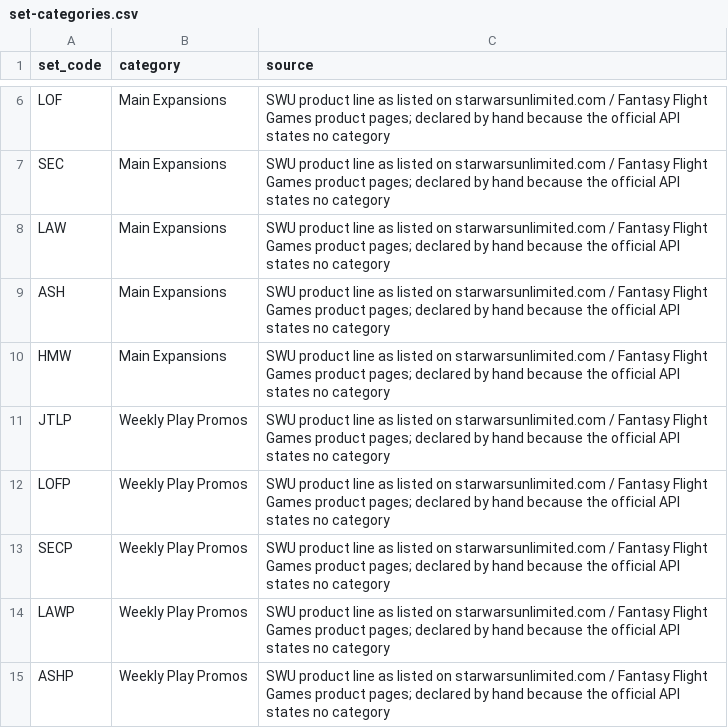
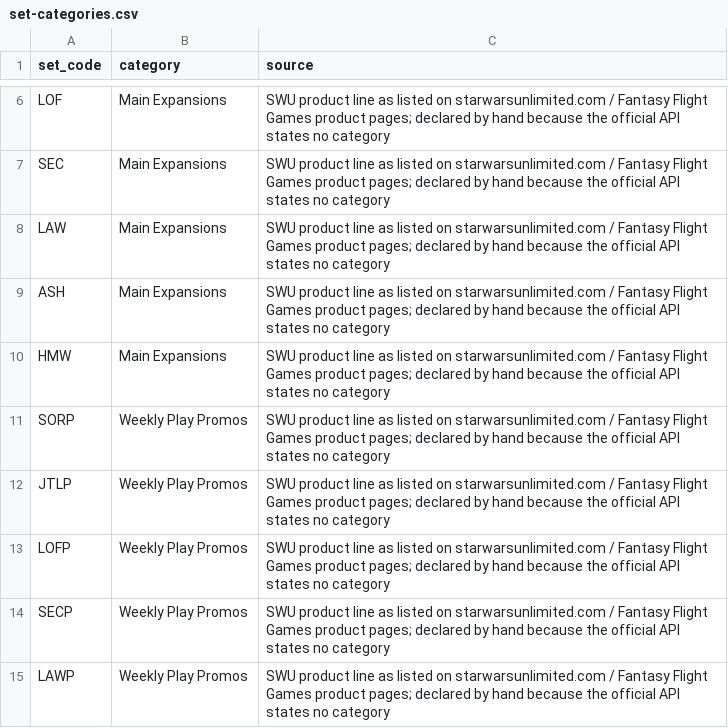
Before and after one commit to DeckDumpster/dumpstar, a CSV file: data/remedial/set-categories.csv, drawn as a sheet; only a part is shown, gaps mark what is left out; the shorter side is filled out with more unchanged rows.

```diff
--- a/data/remedial/set-categories.csv
+++ b/data/remedial/set-categories.csv
@@ -10,2 +10,3 @@ ASH,Main Expansions,SWU product line as listed on starwarsunlimited.com / Fantas
 HMW,Main Expansions,SWU product line as listed on starwarsunlimited.com / Fantasy Flight Games product pages; declared by hand because the official API states no category
+SORP,Weekly Play Promos,SWU product line as listed on starwarsunlimited.com / Fantasy Flight Games product pages; declared by hand because the official API states no category
 JTLP,Weekly Play Promos,SWU product line as listed on starwarsunlimited.com / Fantasy Flight Games product pages; declared by hand because the official API states no category
```
Also changed, not shown: crates/dumpstar-catalog/data/remedial/set-release-dates.csv, crates/dumpstar-catalog/src/groups.tsv, 7 other files.
